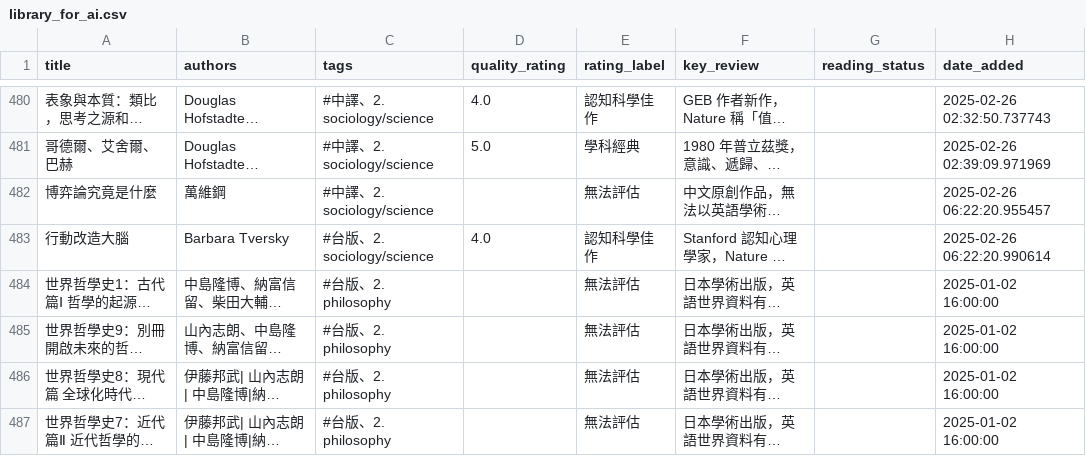
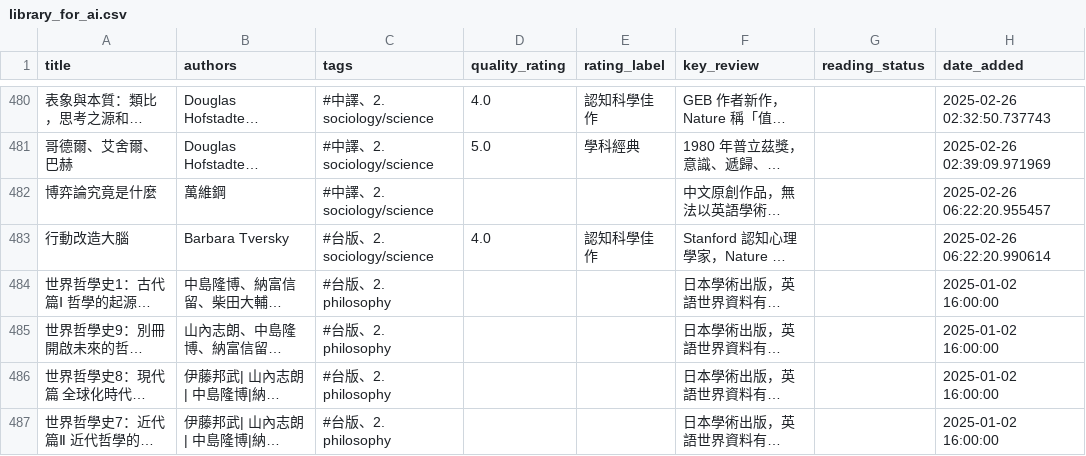
Before and after one commit to kyechen13/calibre-dashboard, a CSV file: library_for_ai.csv, drawn as a sheet; only a part is shown, gaps mark what is left out; long unchanged cells end in …; the diff covers the shown part only; the diff names each change by its address in the sheet, - before the commit and + after, or states it on an @@ line.

```diff
--- a/library_for_ai.csv
+++ b/library_for_ai.csv
-E482 (rating_label): 無法評估
+E482 (rating_label): (empty)
-E484:E487 (rating_label): 無法評估
+E484:E487 (rating_label): (empty)
```
Also changed, not shown: 97 edited cells elsewhere in this file, 1 other file.
